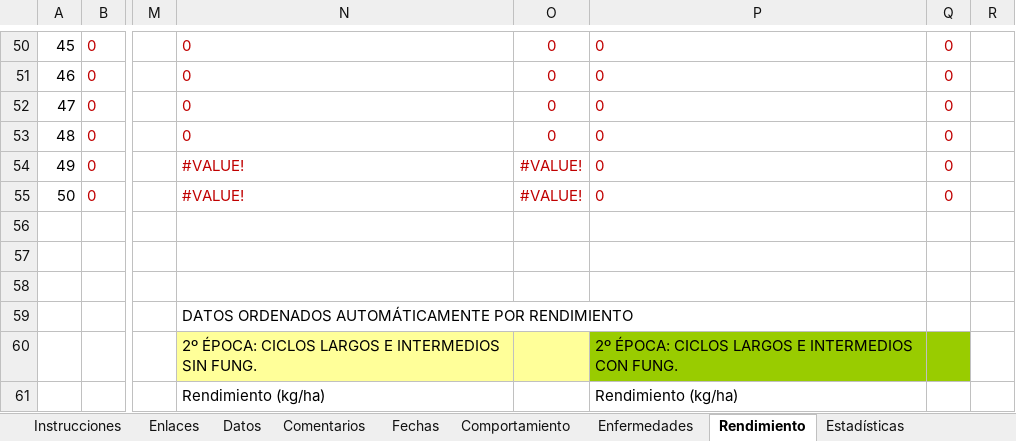
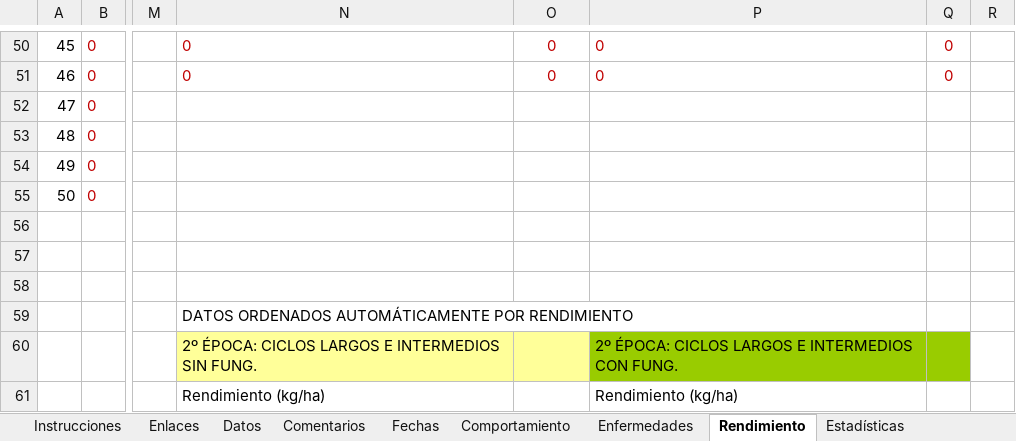
Before and after one commit to buenogi/RET_ARG, an Excel workbook: Dados/Dados_Brutos/2022-2023/ret_2022_pampa_serrana_pse_iv_la_dulce_va.xlsx, sheet Rendimiento, drawn as a sheet; only a part is shown, gaps mark what is left out; values as stored, in another font and other column widths than the file's, no borders; the diff covers the shown part only; the diff names each change by its address in the sheet, - before the commit and + after, or states it on an @@ line.

```diff
--- a/Dados/Dados_Brutos/2022-2023/ret_2022_pampa_serrana_pse_iv_la_dulce_va.xlsx (sheet Rendimiento)
+++ b/Dados/Dados_Brutos/2022-2023/ret_2022_pampa_serrana_pse_iv_la_dulce_va.xlsx (sheet Rendimiento)
-N52:N53: 0
+N52:N53: (empty)
-O52:O53: 0
+O52:O53: (empty)
-P52:P55: 0
+P52:P55: (empty)
-Q52:Q55: 0
+Q52:Q55: (empty)
-N54:N55: #VALUE!
+N54:N55: (empty)
-O54:O55: #VALUE!
+O54:O55: (empty)
```
Also changed, not shown: 14 added rows, 14 removed rows and 6 edited cells elsewhere in this sheet, sheet ANVA-MDS, hidden cells, 6 other files.
